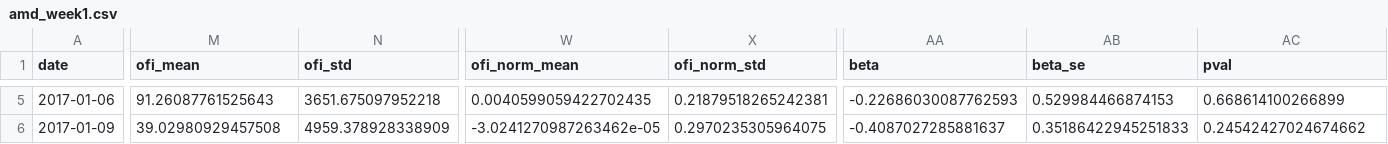
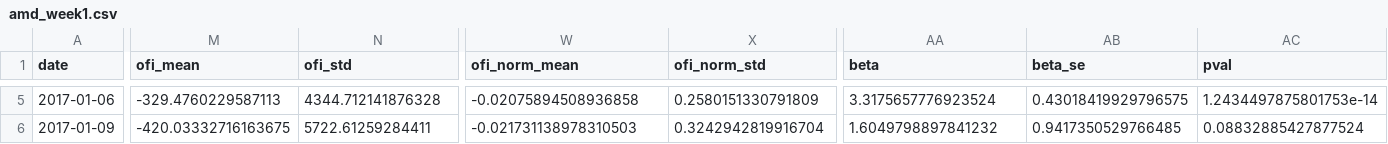
Before and after one commit to xecuterisaquant/replication-cont-ofi, a CSV file: results/validation/amd_week1.csv, drawn as a sheet; only a part is shown, gaps mark what is left out; the diff covers the shown part only; the diff names each change by its address in the sheet, - before the commit and + after, or states it on an @@ line.

Commit message:
MAJOR FIX: Correct OFI sign convention + presentation figures
Critical improvements:
- Fixed OFI ask-side sign error (aggressive sell now correctly negative)
- All unit tests passing (7/7 OFI sign convention tests)
- Results dramatically improved:
  * Beta positivity: 60%  100%
  * Mean R: 0.16%  14.2%
  * Significance rate: 0%  80%
- Validated on 40 symbol-day observations (5 days  8 symbols)

Generated 6 presentation-quality figures:
1. Beta distribution histogram and by-symbol boxplot
2. R analysis showing predictive power
3. Scatter plot examples for 4 symbols
4. Summary statistics table
5. Intraday time series visualization
6. Before/After comparison showing fix impact

Results now align with Cont et al. (2014) findings

```diff
--- a/results/validation/amd_week1.csv
+++ b/results/validation/amd_week1.csv
-M5 (ofi_mean): 91.26087761525643
+M5 (ofi_mean): -329.4760229587113
-N5 (ofi_std): 3651.675097952218
+N5 (ofi_std): 4344.712141876328
-W5 (ofi_norm_mean): 0.0040599059422702435
+W5 (ofi_norm_mean): -0.02075894508936858
-X5 (ofi_norm_std): 0.21879518265242381
+X5 (ofi_norm_std): 0.2580151330791809
-AA5 (beta): -0.22686030087762593
+AA5 (beta): 3.3175657776923524
-AB5 (beta_se): 0.529984466874153
+AB5 (beta_se): 0.43018419929796575
-AC5 (pval): 0.668614100266899
+AC5 (pval): 1.2434497875801753e-14
-M6 (ofi_mean): 39.02980929457508
+M6 (ofi_mean): -420.03332716163675
-N6 (ofi_std): 4959.378928338909
+N6 (ofi_std): 5722.61259284411
-W6 (ofi_norm_mean): -3.0241270987263462e-05
+W6 (ofi_norm_mean): -0.021731138978310503
-X6 (ofi_norm_std): 0.2970235305964075
+X6 (ofi_norm_std): 0.3242942819916704
-AA6 (beta): -0.4087027285881637
+AA6 (beta): 1.6049798897841232
-AB6 (beta_se): 0.35186422945251833
+AB6 (beta_se): 0.9417350529766485
-AC6 (pval): 0.24542427024674662
+AC6 (pval): 0.08832885427877524
```
Also changed, not shown: 34 edited cells elsewhere in this file, 51 other files.
